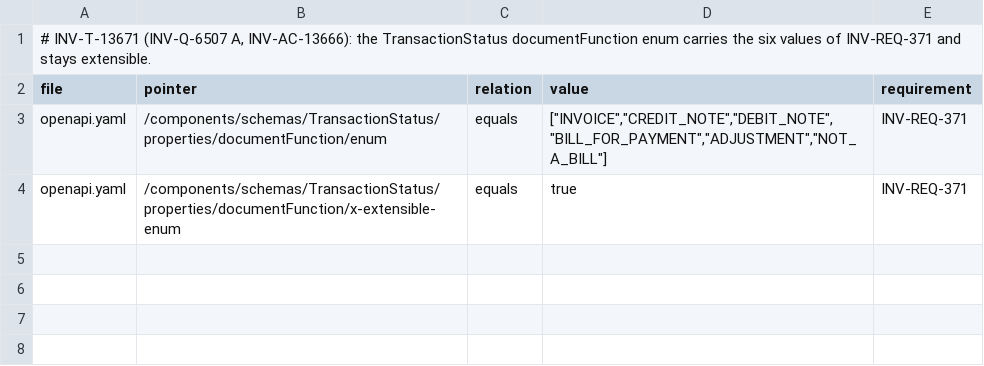
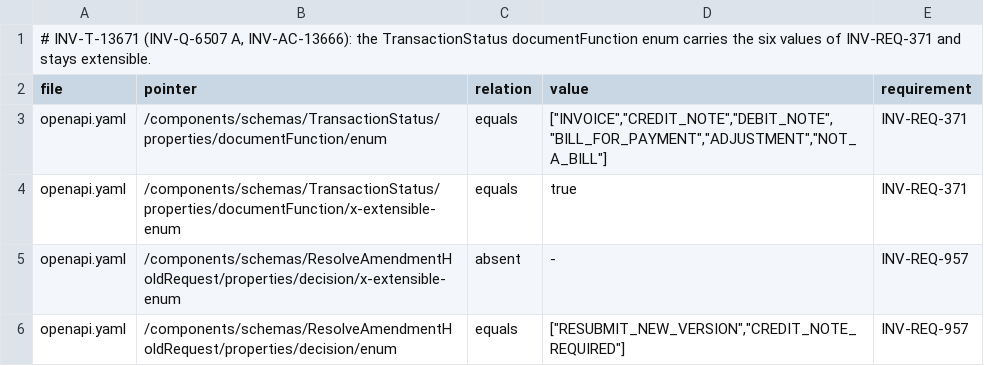
Before and after one commit to dynokore/DynoInvoice, a TSV file: platform-contracts/submission/spec-facts.tsv, drawn as a sheet.

```diff
--- a/platform-contracts/submission/spec-facts.tsv
+++ b/platform-contracts/submission/spec-facts.tsv
@@ -4 +4,3 @@ openapi.yaml	/components/schemas/TransactionStatus/properties/documentFunction/e
 openapi.yaml	/components/schemas/TransactionStatus/properties/documentFunction/x-extensible-enum	equals	true	INV-REQ-371
+openapi.yaml	/components/schemas/ResolveAmendmentHoldRequest/properties/decision/x-extensible-enum	absent	-	INV-REQ-957
+openapi.yaml	/components/schemas/ResolveAmendmentHoldRequest/properties/decision/enum	equals	["RESUBMIT_NEW_VERSION","CREDIT_NOTE_REQUIRED"]	INV-REQ-957
```
Also changed, not shown: 2 other files.
